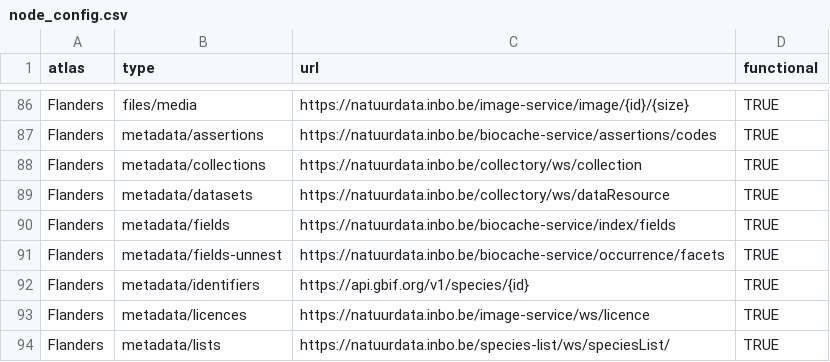
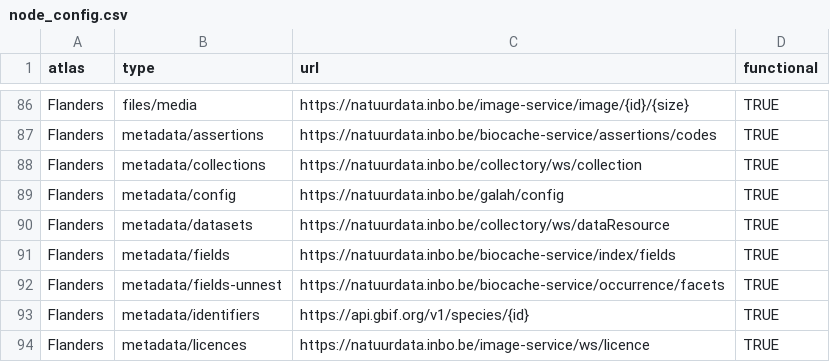
Before and after one commit to AtlasOfLivingAustralia/galah-R, a CSV file: data-raw/node_config.csv, drawn as a sheet; only a part is shown, gaps mark what is left out; the shorter side is filled out with more unchanged rows.

Commit message:
First pass at enabling authentication across atlases (#296)
- new API added to `node_config.csv`
- code in `queryy_API.R` amended to cache more, and check whether cached items are from the currently-requested atlas
- add `authentication_supported()` function for consistency with other systems
- add early testing

```diff
--- a/data-raw/node_config.csv
+++ b/data-raw/node_config.csv
@@ -88,2 +88,3 @@ Flanders,metadata/assertions,https://natuurdata.inbo.be/biocache-service/asserti
 Flanders,metadata/collections,https://natuurdata.inbo.be/collectory/ws/collection,TRUE
+Flanders,metadata/config,https://natuurdata.inbo.be/galah/config,TRUE
 Flanders,metadata/datasets,https://natuurdata.inbo.be/collectory/ws/dataResource,TRUE
```
Also changed, not shown: 6 other files.
